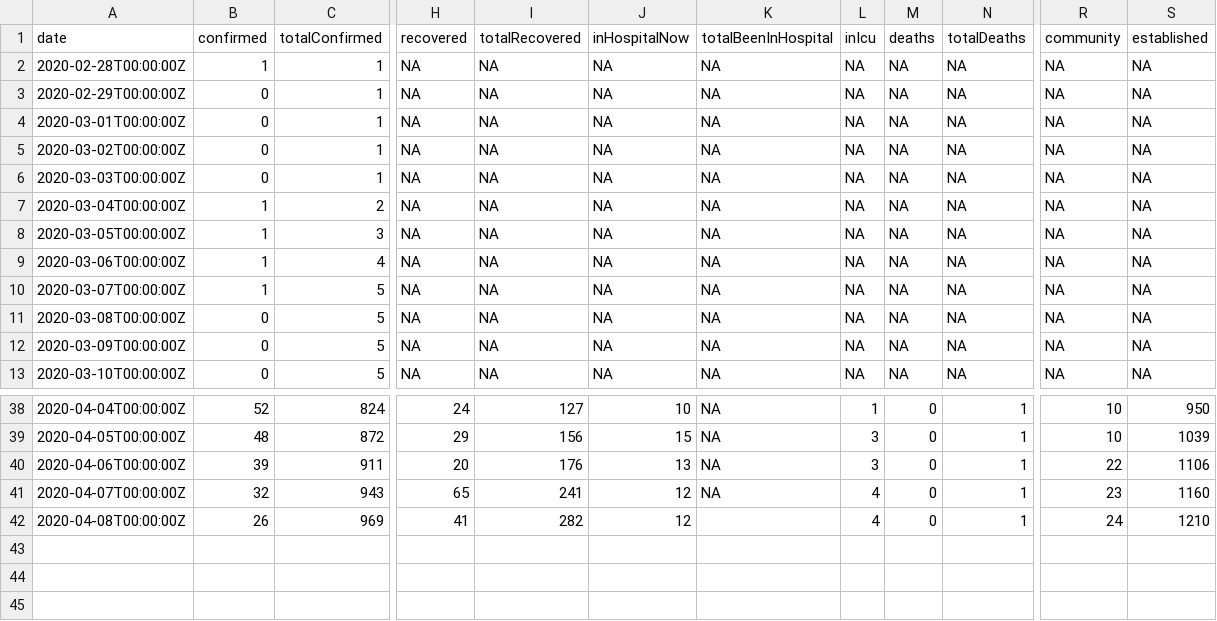
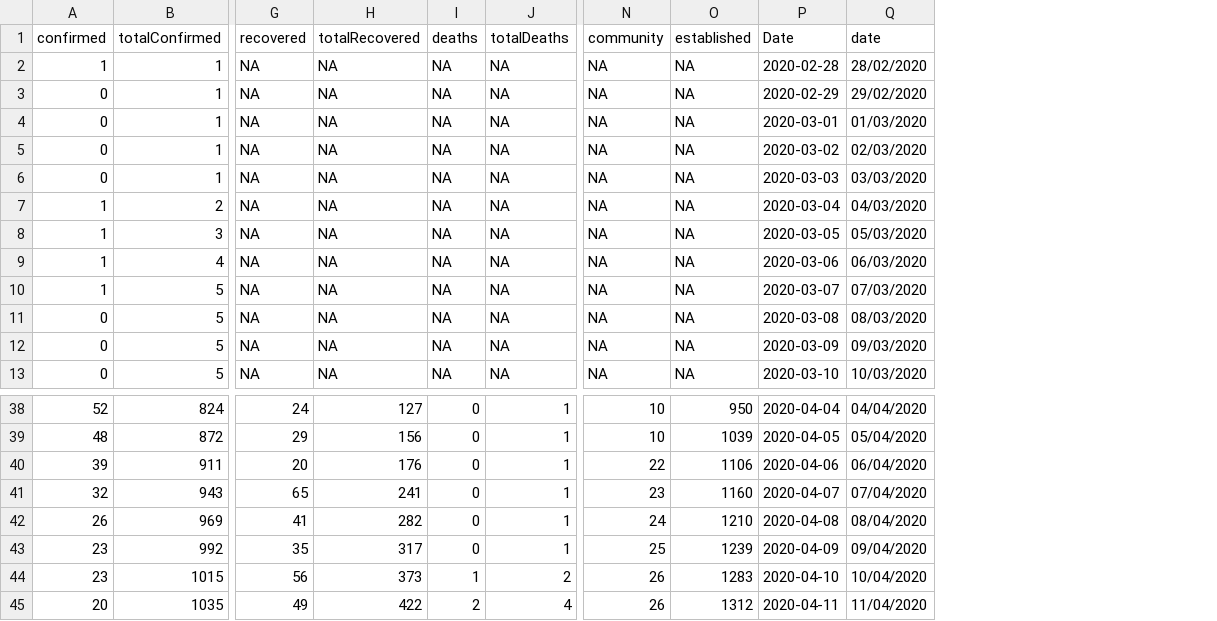
Before and after one commit to kcha193/covid19nz, a CSV file: data/days.csv, drawn as a sheet; only a part is shown, gaps mark what is left out; removed rows and columns are numbered as before the commit, all else as after; rows hold the shown columns only; the diff names each change by its address in the sheet, - before the commit and + after, or states it on an @@ line.

```diff
--- a/data/days.csv
+++ b/data/days.csv
-column A (date), rows 2-13: 2020-02-28T00:00:00Z | 2020-02-29T00:00:00Z | 2020-03-01T00:00:00Z | 2020-03-02T00:00:00Z | 2020-03-03T00:00:00Z | 2020-03-04T00:00:00Z | 2020-03-05T00:00:00Z | 2020-03-06T00:00:00Z | 2020-03-07T00:00:00Z | 2020-03-08T00:00:00Z | 2020-03-09T00:00:00Z | 2020-03-10T00:00:00Z; rows 38-42: 2020-04-04T00:00:00Z | 2020-04-05T00:00:00Z | 2020-04-06T00:00:00Z | 2020-04-07T00:00:00Z | 2020-04-08T00:00:00Z
-column J (inHospitalNow), rows 2-13: all NA; rows 38-42: 10 | 15 | 13 | 12 | 12
-column K (totalBeenInHospital), rows 2-13: all NA; rows 38-41: all NA
-column L (inIcu), rows 2-13: all NA; rows 38-42: 1 | 3 | 3 | 4 | 4
+column P (Date), rows 2-13: 2020-02-28 | 2020-02-29 | 2020-03-01 | 2020-03-02 | 2020-03-03 | 2020-03-04 | 2020-03-05 | 2020-03-06 | 2020-03-07 | 2020-03-08 | 2020-03-09 | 2020-03-10; rows 38-42: 2020-04-04 | 2020-04-05 | 2020-04-06 | 2020-04-07 | 2020-04-08
+column Q (date), rows 2-13: 28/02/2020 | 29/02/2020 | 01/03/2020 | 02/03/2020 | 03/03/2020 | 04/03/2020 | 05/03/2020 | 06/03/2020 | 07/03/2020 | 08/03/2020 | 09/03/2020 | 10/03/2020; rows 38-42: 04/04/2020 | 05/04/2020 | 06/04/2020 | 07/04/2020 | 08/04/2020
+row 43: 23 | 992 | 35 | 317 | 0 | 1 | 25 | 1239 | 2020-04-09 | 09/04/2020
+row 44: 23 | 1015 | 56 | 373 | 1 | 2 | 26 | 1283 | 2020-04-10 | 10/04/2020
+row 45: 20 | 1035 | 49 | 422 | 2 | 4 | 26 | 1312 | 2020-04-11 | 11/04/2020
```
Also changed, not shown: 4 other files.
